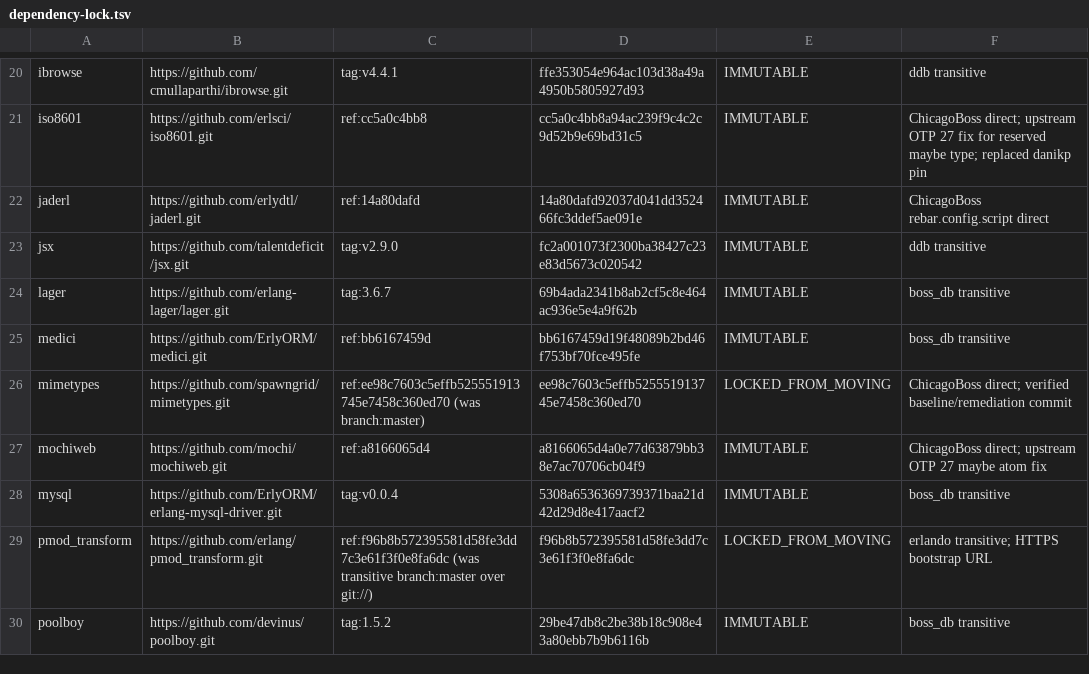
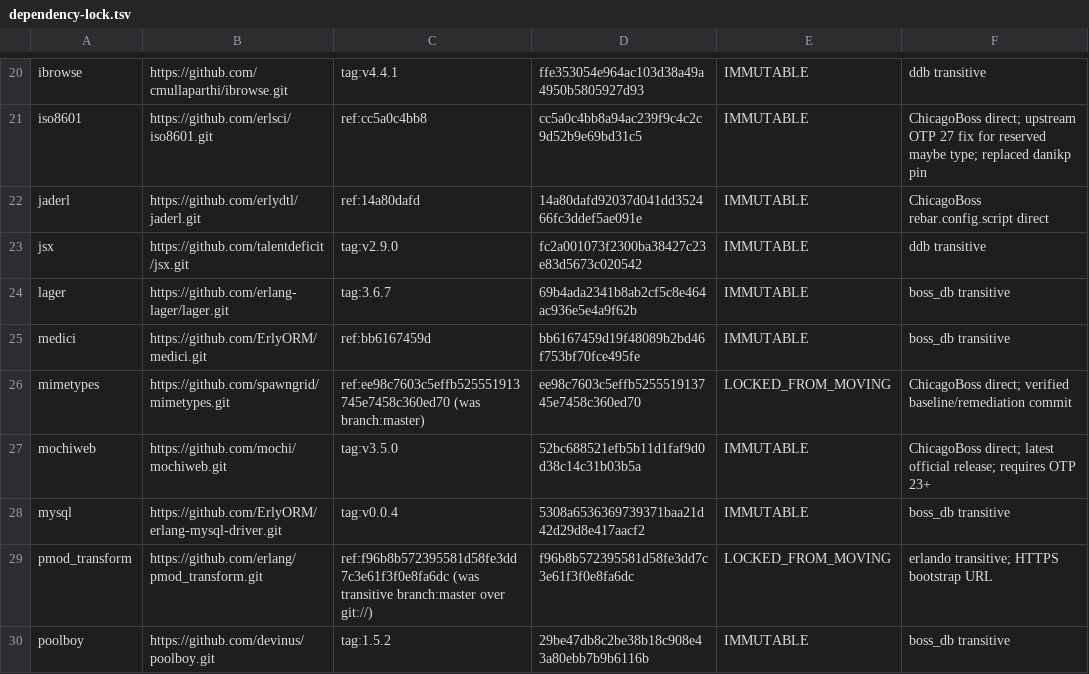
Before and after one commit to rlander/ChicagoBoss, a TSV file: config/dependency-lock.tsv, drawn as a sheet; only a part is shown, gaps mark what is left out.

Commit message:
Update Mochiweb to 3.5.0 (latest)

```diff
--- a/config/dependency-lock.tsv
+++ b/config/dependency-lock.tsv
@@ -26,3 +26,3 @@ medici	https://github.com/ErlyORM/medici.git	ref:bb6167459d	bb6167459d19f48089b2
 mimetypes	https://github.com/spawngrid/mimetypes.git	ref:ee98c7603c5effb525551913745e7458c360ed70 (was branch:master)	ee98c7603c5effb525551913745e7458c360ed70	LOCKED_FROM_MOVING	ChicagoBoss direct; verified baseline/remediation commit
-mochiweb	https://github.com/mochi/mochiweb.git	ref:a8166065d4	a8166065d4a0e77d63879bb38e7ac70706cb04f9	IMMUTABLE	ChicagoBoss direct; upstream OTP 27 maybe atom fix
+mochiweb	https://github.com/mochi/mochiweb.git	tag:v3.5.0	52bc688521efb5b11d1faf9d0d38c14c31b03b5a	IMMUTABLE	ChicagoBoss direct; latest official release; requires OTP 23+
 mysql	https://github.com/ErlyORM/erlang-mysql-driver.git	tag:v0.0.4	5308a6536369739371baa21d42d29d8e417aacf2	IMMUTABLE	boss_db transitive
```
Also changed, not shown: 7 other files.
